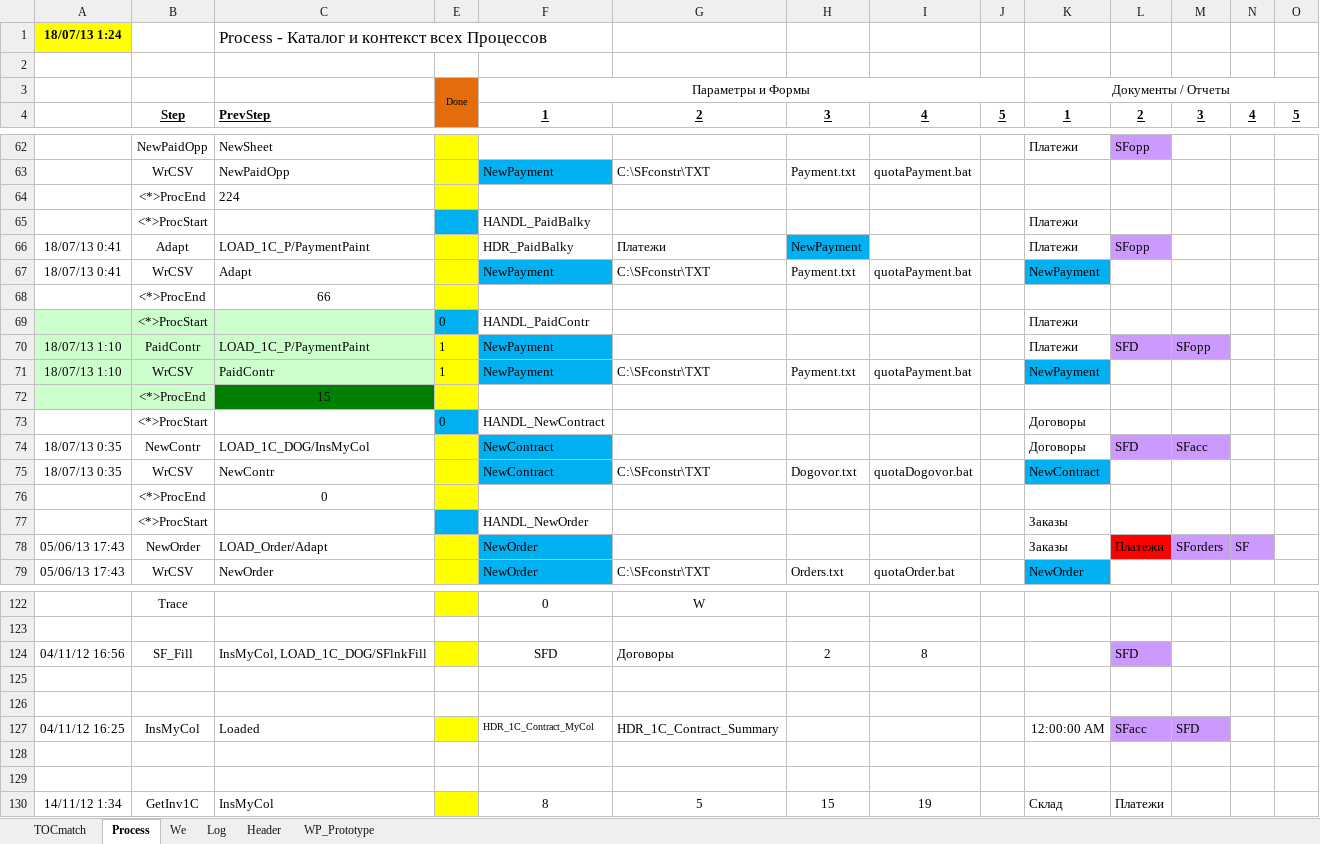
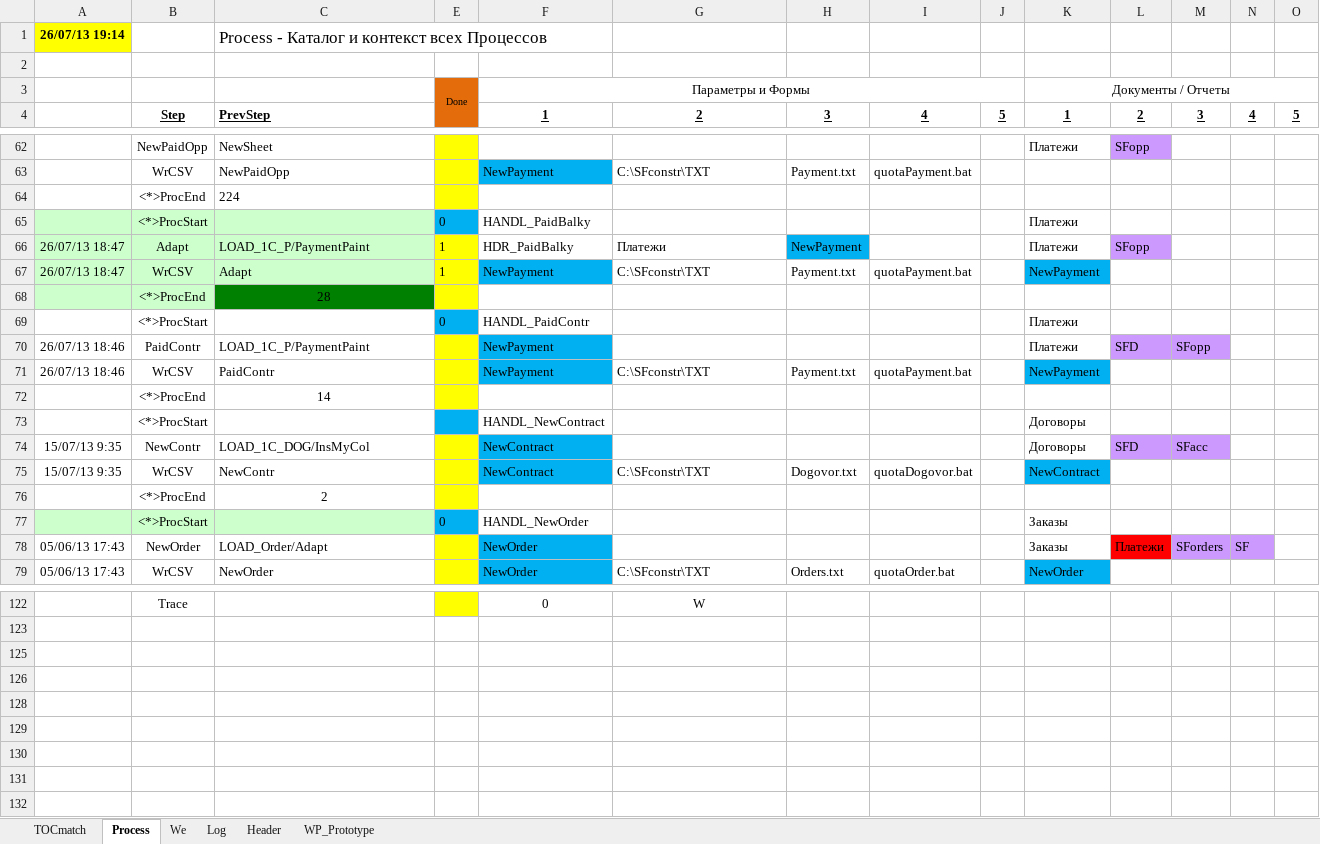
Before and after one commit to PavelKhrapkin/match, an Excel workbook: match2.0/match.xlsm, sheet Process, drawn as a sheet; only a part is shown, gaps mark what is left out; values as stored, in another font and other column widths than the file's, no borders; the diff covers the shown part only; the diff names each change by its address in the sheet, - before the commit and + after, or states it on an @@ line.

```diff
--- a/match2.0/match.xlsm (sheet Process)
+++ b/match2.0/match.xlsm (sheet Process)
-A1: 18/07/13 1:24
+A1: 26/07/13 19:14
-A65:C67 fill: none
+A65:C67 fill: #CCFFCC
-E65: (empty)
+E65: 0
-A66:A67: 18/07/13 0:41
+A66:A67: 26/07/13 18:47
-E66:E67: (empty)
+E66:E67: 1
-A68:B68 fill: none
+A68:B68 fill: #CCFFCC
-C68: 66
+C68: 28
-C68 fill: none
+C68 fill: #008000
-A69:C71 fill: #CCFFCC
+A69:C71 fill: none
-A70:A71: 18/07/13 1:10
+A70:A71: 26/07/13 18:46
-E70:E71: 1
+E70:E71: (empty)
-A72:B72 fill: #CCFFCC
+A72:B72 fill: none
-C72: 15
+C72: 14
-C72 fill: #008000
+C72 fill: none
-E73: 0
+E73: (empty)
-A74:A75: 18/07/13 0:35
+A74:A75: 15/07/13 9:35
-C76: 0
+C76: 2
-A77:C77 fill: none
+A77:C77 fill: #CCFFCC
-E77: (empty)
+E77: 0
@@ row 124 hidden: 04/11/12 16:56 | SF_Fill | InsMyCol, LOAD_1C_DOG/SFlnkFill |  | SFD | Договоры | 2 | 8 |  |  | SFD @@
@@ row 127 hidden: 04/11/12 16:25 | InsMyCol | Loaded |  | HDR_1C_Contract_MyCol | HDR_1C_Contract_Summary |  |  |  | 12:00:00 AM | SFacc | SFD @@
@@ row 130 hidden: 14/11/12 1:34 | GetInv1C | InsMyCol |  | 8 | 5 | 15 | 19 |  | Склад | Платежи @@
```
Also changed, not shown: 2 edited cells elsewhere in this sheet, sheet Log, sheet TOCmatch, sheet We, hidden cells.
